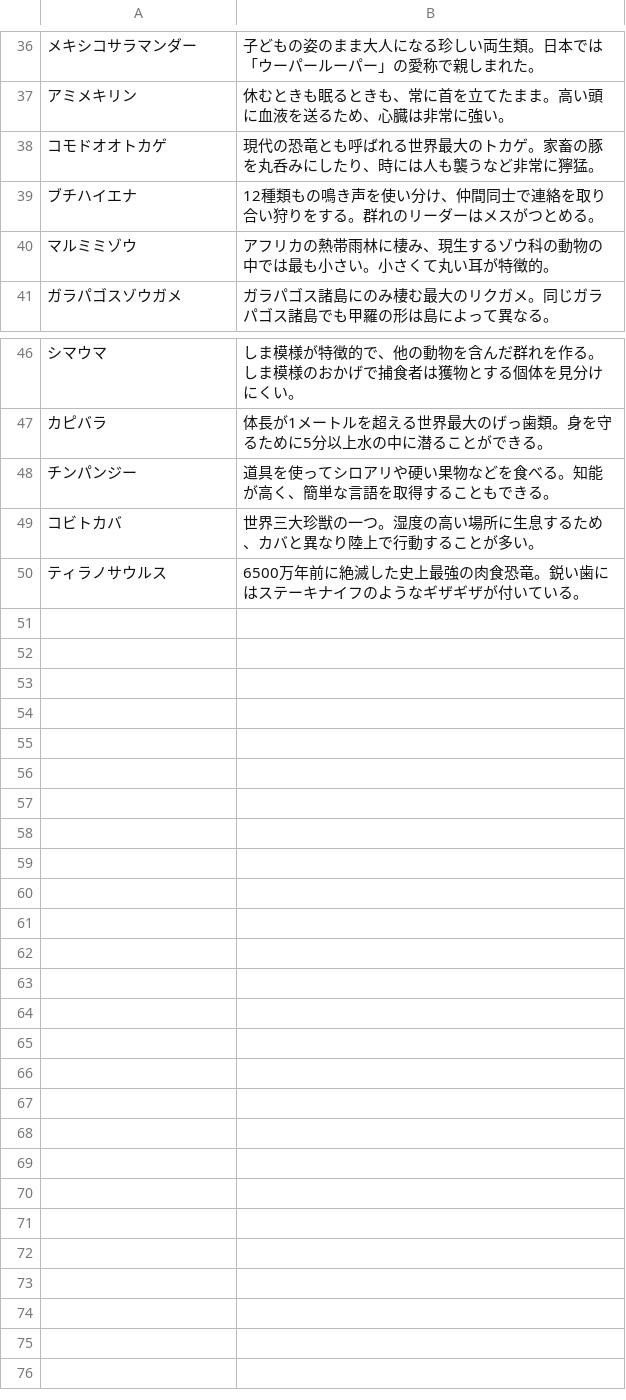
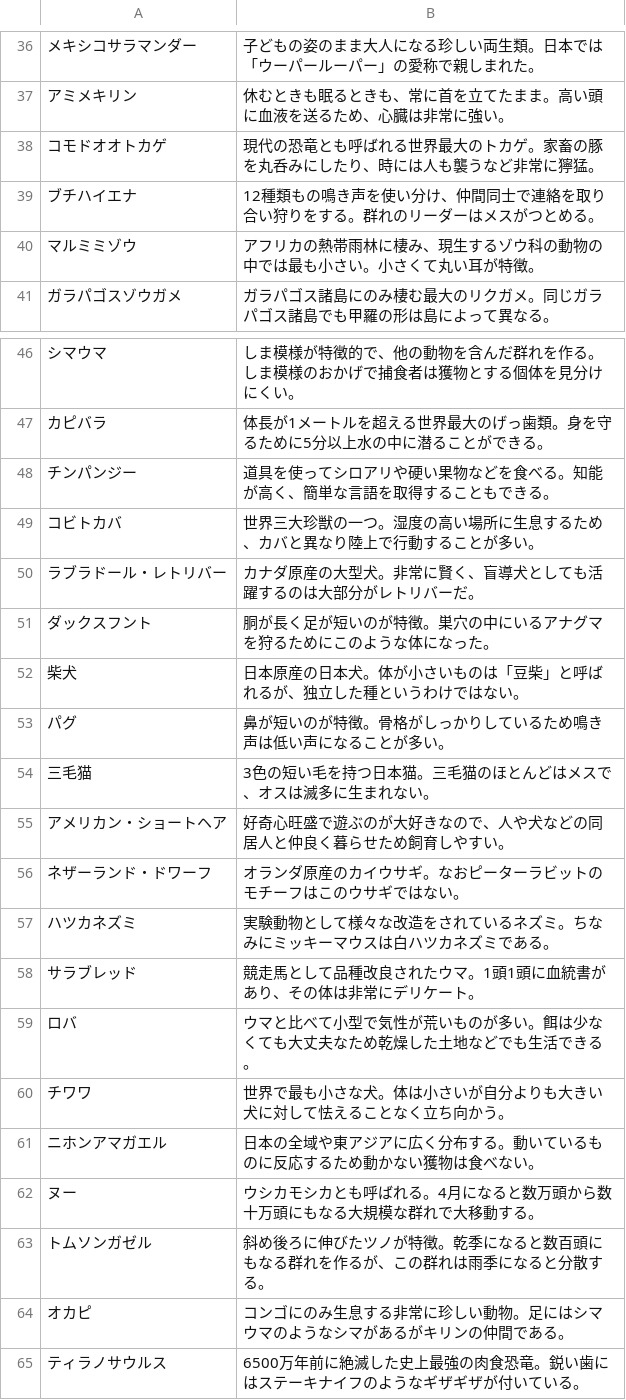
Before and after one commit to YoMaeda/NewAnimals, a CSV file: AnimalInfo.csv, drawn as a sheet; only a part is shown, gaps mark what is left out.

Commit message:
Added more animals.

```diff
--- a/AnimalInfo.csv
+++ b/AnimalInfo.csv
@@ -39,3 +39,3 @@
 ブチハイエナ,12種類もの鳴き声を使い分け、仲間同士で連絡を取り合い狩りをする。群れのリーダーはメスがつとめる。
-マルミミゾウ,アフリカの熱帯雨林に棲み、現生するゾウ科の動物の中では最も小さい。小さくて丸い耳が特徴的。
+マルミミゾウ,アフリカの熱帯雨林に棲み、現生するゾウ科の動物の中では最も小さい。小さくて丸い耳が特徴。
 ガラパゴスゾウガメ,ガラパゴス諸島にのみ棲む最大のリクガメ。同じガラパゴス諸島でも甲羅の形は島によって異なる。
@@ -49,2 +49,17 @@
 コビトカバ,世界三大珍獣の一つ。湿度の高い場所に生息するため、カバと異なり陸上で行動することが多い。
+ラブラドール・レトリバー,カナダ原産の大型犬。非常に賢く、盲導犬としても活躍するのは大部分がレトリバーだ。
+ダックスフント,胴が長く足が短いのが特徴。巣穴の中にいるアナグマを狩るためにこのような体になった。
+柴犬,日本原産の日本犬。体が小さいものは「豆柴」と呼ばれるが、独立した種というわけではない。
+パグ,鼻が短いのが特徴。骨格がしっかりしているため鳴き声は低い声になることが多い。
+三毛猫,3色の短い毛を持つ日本猫。三毛猫のほとんどはメスで、オスは滅多に生まれない。
+アメリカン・ショートヘア,好奇心旺盛で遊ぶのが大好きなので、人や犬などの同居人と仲良く暮らせため飼育しやすい。
+ネザーランド・ドワーフ,オランダ原産のカイウサギ。なおピーターラビットのモチーフはこのウサギではない。
+ハツカネズミ,実験動物として様々な改造をされているネズミ。ちなみにミッキーマウスは白ハツカネズミである。
+サラブレッド,競走馬として品種改良されたウマ。1頭1頭に血統書があり、その体は非常にデリケート。
+ロバ,ウマと比べて小型で気性が荒いものが多い。餌は少なくても大丈夫なため乾燥した土地などでも生活できる。
+チワワ,世界で最も小さな犬。体は小さいが自分よりも大きい犬に対して怯えることなく立ち向かう。
+ニホンアマガエル,日本の全域や東アジアに広く分布する。動いているものに反応するため動かない獲物は食べない。
+ヌー,ウシカモシカとも呼ばれる。4月になると数万頭から数十万頭にもなる大規模な群れで大移動する。
+トムソンガゼル,斜め後ろに伸びたツノが特徴。乾季になると数百頭にもなる群れを作るが、この群れは雨季になると分散する。
+オカピ,コンゴにのみ生息する非常に珍しい動物。足にはシマウマのようなシマがあるがキリンの仲間である。
 ティラノサウルス,6500万年前に絶滅した史上最強の肉食恐竜。鋭い歯にはステーキナイフのようなギザギザが付いている。
```
Also changed, not shown: 6 other files.
